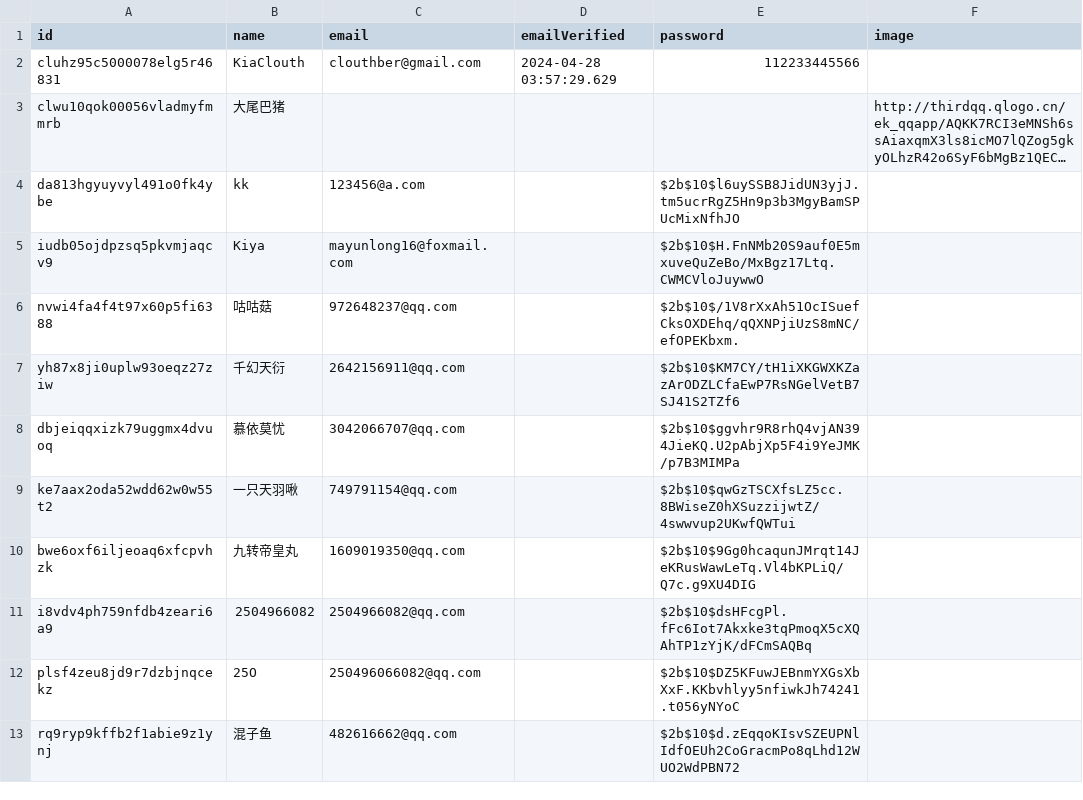
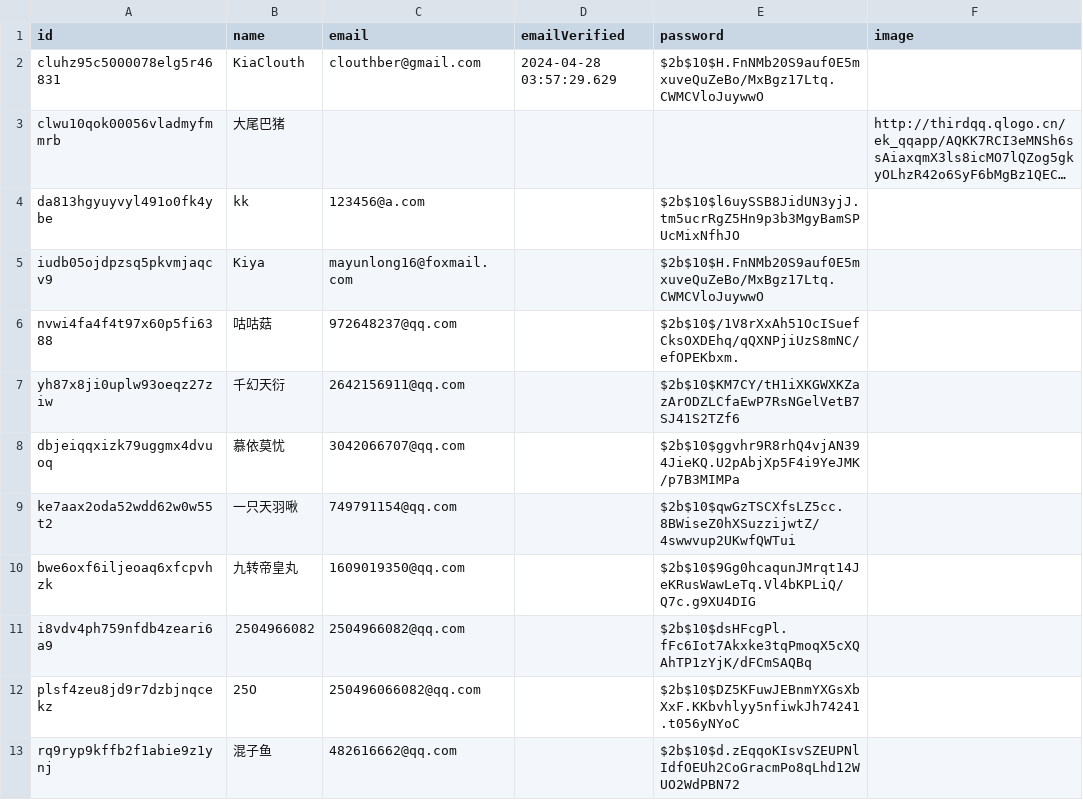
Before and after one commit to ToramCalculator-Team/ToramCalculator, a CSV file: db/backups/user.csv, drawn as a sheet; long unchanged cells end in …; the diff names each change by its address in the sheet, - before the commit and + after, or states it on an @@ line.

```diff
--- a/db/backups/user.csv
+++ b/db/backups/user.csv
-E2 (password): 112233445566
+E2 (password): $2b$10$H.FnNMb20S9auf0E5mxuveQuZeBo/MxBgz17Ltq.CWMCVloJuywwO
```
Also changed, not shown: db/backups/skill_variant.csv, 12 other files.
